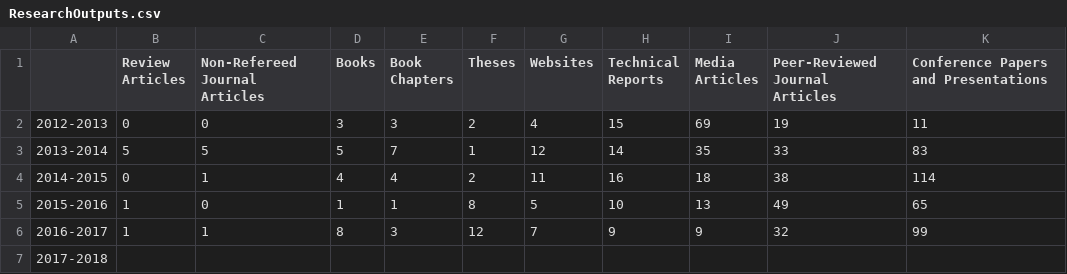
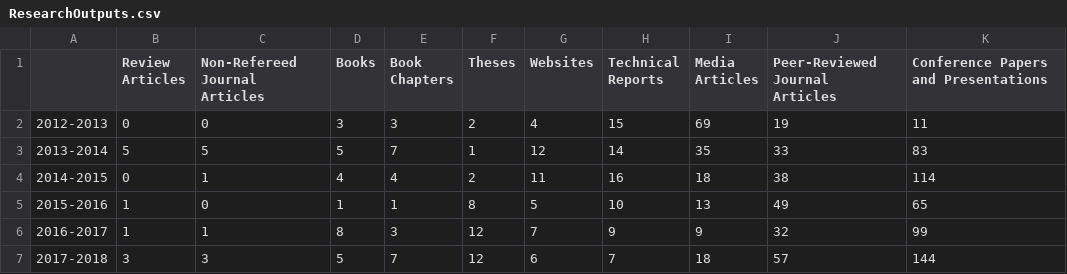
Before and after one commit to AhmadMobin/SSRL201712018, a CSV file: ResearchOutputs.csv, drawn as a sheet.

Commit message:
Add files via upload

```diff
--- a/ResearchOutputs.csv
+++ b/ResearchOutputs.csv
@@ -6,2 +6,2 @@
 2016-2017,1,1,8,3,12,7,9,9,32,99
-2017-2018,,,,,,,,,,
+2017-2018,3,3,5,7,12,6,7,18,57,144
```
